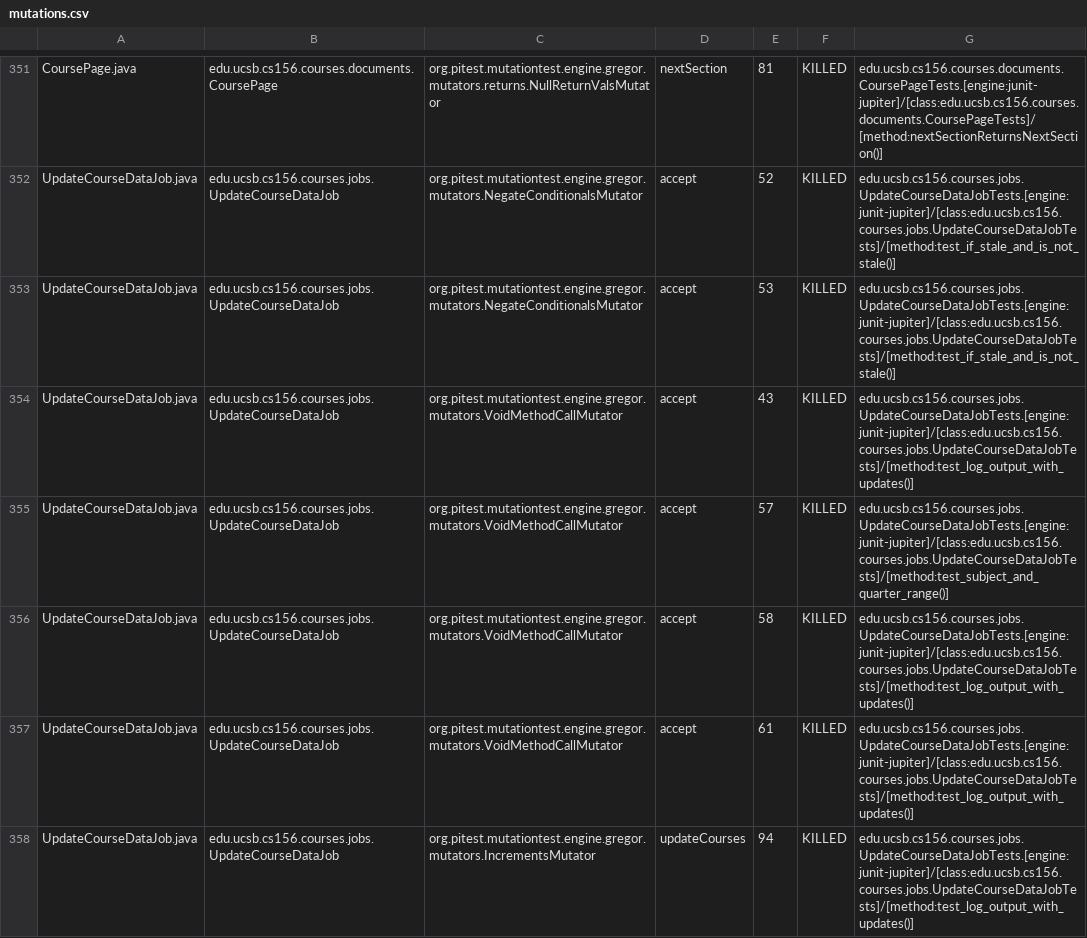
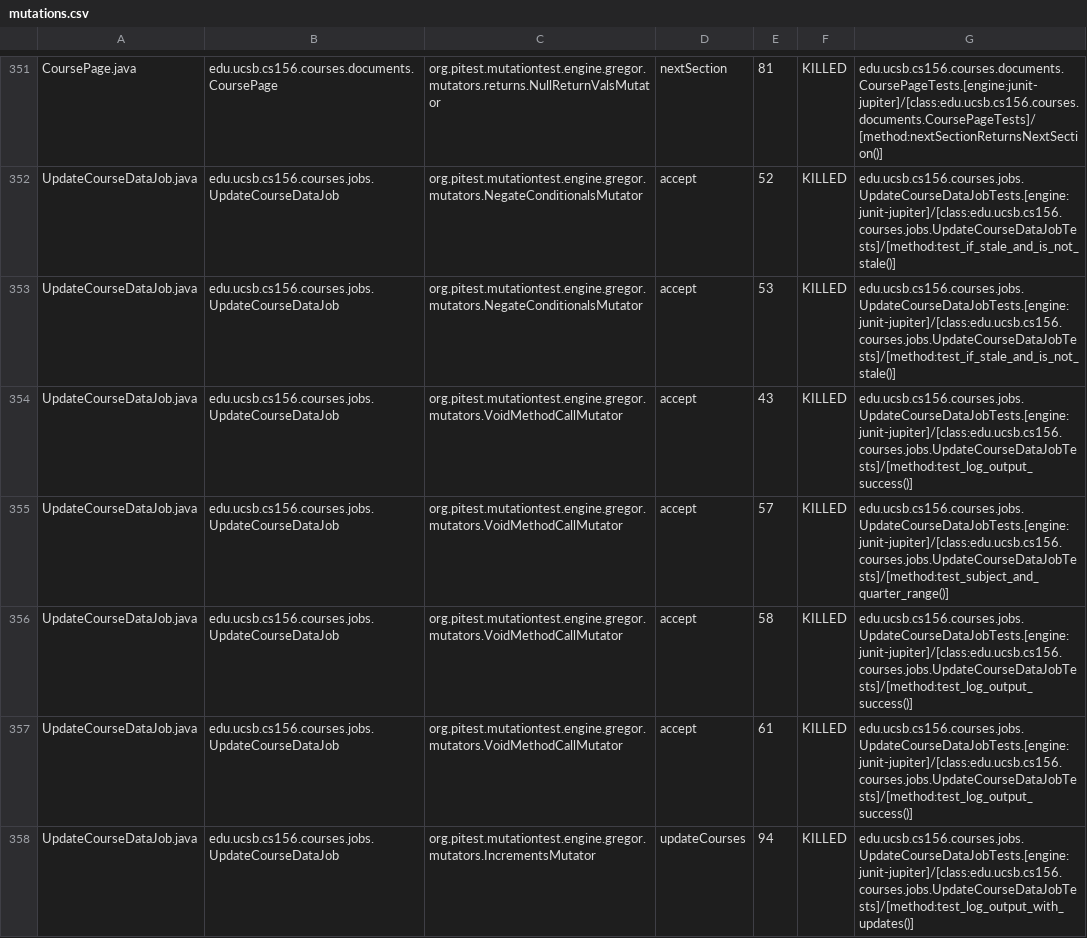
Before and after one commit to ucsb-cs156-s26/proj-courses-s26-02, a CSV file: prs/46/pitest/mutations.csv, drawn as a sheet; only a part is shown, gaps mark what is left out; the diff covers the shown part only.

Commit message:
Deploying to gh-pages from @ ucsb-cs156-s26/proj-courses-s26-02@59f49cd11abdc4c86bbe4780bf317c6c6bce67a4 🚀

```diff
--- a/prs/46/pitest/mutations.csv
+++ b/prs/46/pitest/mutations.csv
@@ -353,6 +353,6 @@ UpdateCourseDataJob.java,edu.ucsb.cs156.courses.jobs.UpdateCourseDataJob,org.pit
 UpdateCourseDataJob.java,edu.ucsb.cs156.courses.jobs.UpdateCourseDataJob,org.pitest.mutationtest.engine.gregor.mutators.NegateConditionalsMutator,accept,53,KILLED,edu.ucsb.cs156.courses.jobs.UpdateCourseDataJobTests.[engine:junit-jupiter]/[class:edu.ucsb.cs156.courses.jobs.UpdateCourseDataJobTests]/[method:test_if_stale_and_is_not_stale()]
-UpdateCourseDataJob.java,edu.ucsb.cs156.courses.jobs.UpdateCourseDataJob,org.pitest.mutationtest.engine.gregor.mutators.VoidMethodCallMutator,accept,43,KILLED,edu.ucsb.cs156.courses.jobs.UpdateCourseDataJobTests.[engine:junit-jupiter]/[class:edu.ucsb.cs156.courses.jobs.UpdateCourseDataJobTests]/[method:test_log_output_with_updates()]
+UpdateCourseDataJob.java,edu.ucsb.cs156.courses.jobs.UpdateCourseDataJob,org.pitest.mutationtest.engine.gregor.mutators.VoidMethodCallMutator,accept,43,KILLED,edu.ucsb.cs156.courses.jobs.UpdateCourseDataJobTests.[engine:junit-jupiter]/[class:edu.ucsb.cs156.courses.jobs.UpdateCourseDataJobTests]/[method:test_log_output_success()]
 UpdateCourseDataJob.java,edu.ucsb.cs156.courses.jobs.UpdateCourseDataJob,org.pitest.mutationtest.engine.gregor.mutators.VoidMethodCallMutator,accept,57,KILLED,edu.ucsb.cs156.courses.jobs.UpdateCourseDataJobTests.[engine:junit-jupiter]/[class:edu.ucsb.cs156.courses.jobs.UpdateCourseDataJobTests]/[method:test_subject_and_quarter_range()]
-UpdateCourseDataJob.java,edu.ucsb.cs156.courses.jobs.UpdateCourseDataJob,org.pitest.mutationtest.engine.gregor.mutators.VoidMethodCallMutator,accept,58,KILLED,edu.ucsb.cs156.courses.jobs.UpdateCourseDataJobTests.[engine:junit-jupiter]/[class:edu.ucsb.cs156.courses.jobs.UpdateCourseDataJobTests]/[method:test_log_output_with_updates()]
-UpdateCourseDataJob.java,edu.ucsb.cs156.courses.jobs.UpdateCourseDataJob,org.pitest.mutationtest.engine.gregor.mutators.VoidMethodCallMutator,accept,61,KILLED,edu.ucsb.cs156.courses.jobs.UpdateCourseDataJobTests.[engine:junit-jupiter]/[class:edu.ucsb.cs156.courses.jobs.UpdateCourseDataJobTests]/[method:test_log_output_with_updates()]
+UpdateCourseDataJob.java,edu.ucsb.cs156.courses.jobs.UpdateCourseDataJob,org.pitest.mutationtest.engine.gregor.mutators.VoidMethodCallMutator,accept,58,KILLED,edu.ucsb.cs156.courses.jobs.UpdateCourseDataJobTests.[engine:junit-jupiter]/[class:edu.ucsb.cs156.courses.jobs.UpdateCourseDataJobTests]/[method:test_log_output_success()]
+UpdateCourseDataJob.java,edu.ucsb.cs156.courses.jobs.UpdateCourseDataJob,org.pitest.mutationtest.engine.gregor.mutators.VoidMethodCallMutator,accept,61,KILLED,edu.ucsb.cs156.courses.jobs.UpdateCourseDataJobTests.[engine:junit-jupiter]/[class:edu.ucsb.cs156.courses.jobs.UpdateCourseDataJobTests]/[method:test_log_output_success()]
 UpdateCourseDataJob.java,edu.ucsb.cs156.courses.jobs.UpdateCourseDataJob,org.pitest.mutationtest.engine.gregor.mutators.IncrementsMutator,updateCourses,94,KILLED,edu.ucsb.cs156.courses.jobs.UpdateCourseDataJobTests.[engine:junit-jupiter]/[class:edu.ucsb.cs156.courses.jobs.UpdateCourseDataJobTests]/[method:test_log_output_with_updates()]
```
Also changed, not shown: 1 added row, 1 removed row and 39 edited cells elsewhere in this file, 54 other files.
